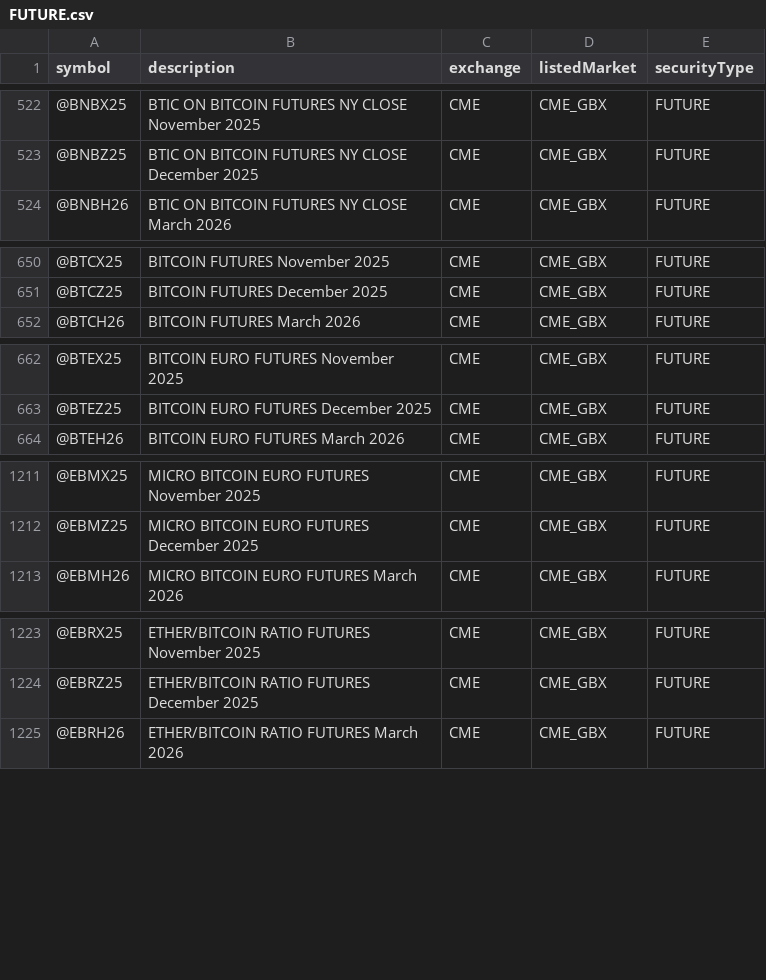
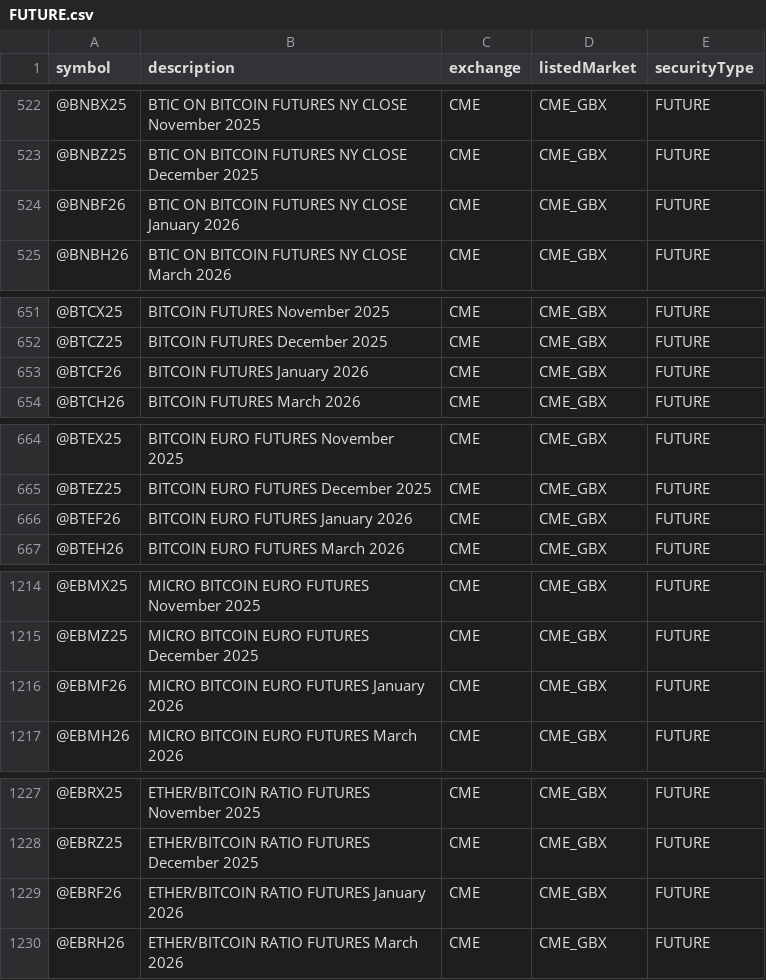
Before and after one commit to eigenkor/MarketForecaster-DTN-Symbol-Downloader, a CSV file: dtn_symbols/by_exchange/CME/FUTURE.csv, drawn as a sheet; only a part is shown, gaps mark what is left out; the diff covers the shown part only; the diff names each change by its address in the sheet, - before the commit and + after, or states it on an @@ line.

```diff
--- a/dtn_symbols/by_exchange/CME/FUTURE.csv
+++ b/dtn_symbols/by_exchange/CME/FUTURE.csv
+row 524: @BNBF26 | BTIC ON BITCOIN FUTURES NY CLOSE January 2026 | CME | CME_GBX | FUTURE
+row 653: @BTCF26 | BITCOIN FUTURES January 2026 | CME | CME_GBX | FUTURE
+row 666: @BTEF26 | BITCOIN EURO FUTURES January 2026 | CME | CME_GBX | FUTURE
+row 1216: @EBMF26 | MICRO BITCOIN EURO FUTURES January 2026 | CME | CME_GBX | FUTURE
+row 1229: @EBRF26 | ETHER/BITCOIN RATIO FUTURES January 2026 | CME | CME_GBX | FUTURE
```
Also changed, not shown: 13 added rows elsewhere in this file, dtn_symbols/by_exchange/CME/SPREAD.csv, dtn_symbols/by_exchange/COMEX/COMBINED_FOPTION.csv, 33 other files.
